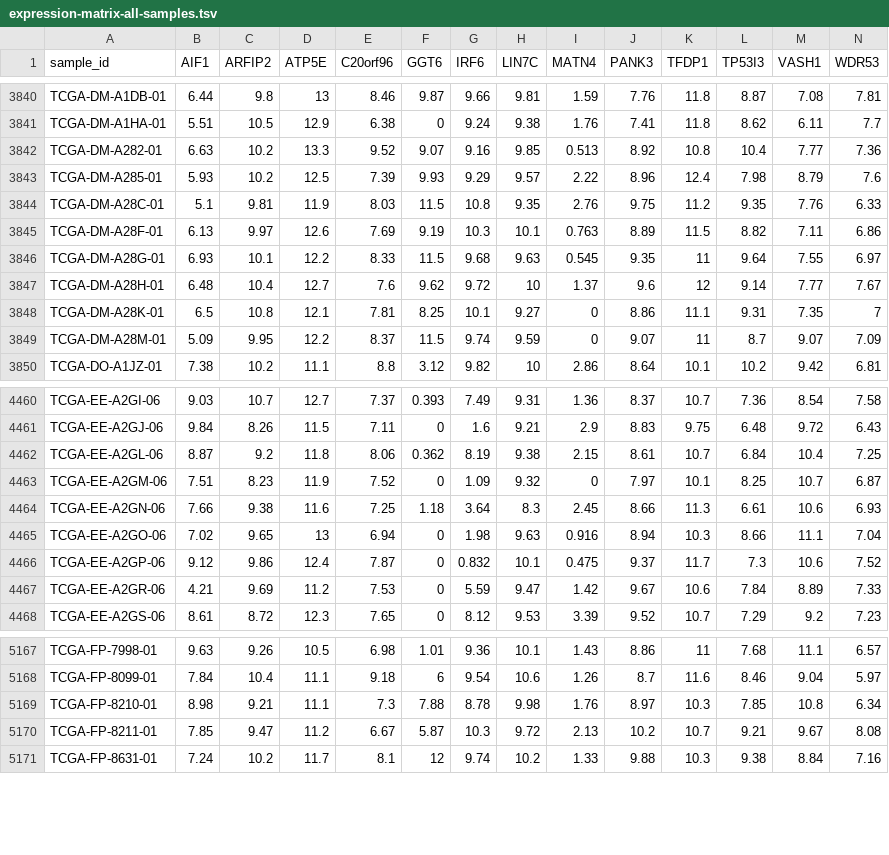
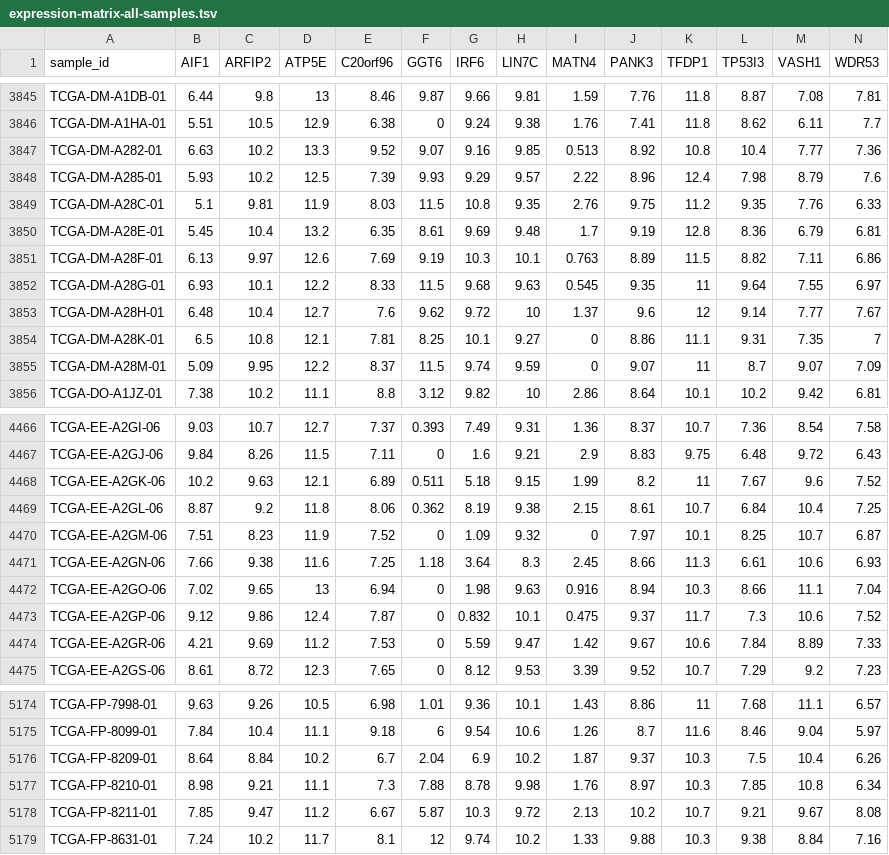
Before and after one commit to cognoma/cancer-data, a TSV file: data/subset/expression-matrix-all-samples.tsv, drawn as a sheet; only a part is shown, gaps mark what is left out; rows hold the shown columns only; the diff covers the shown part only; the diff names each change by its address in the sheet, - before the commit and + after, or states it on an @@ line.

```diff
--- a/data/subset/expression-matrix-all-samples.tsv
+++ b/data/subset/expression-matrix-all-samples.tsv
+row 3850: TCGA-DM-A28E-01 | 5.45 | 10.4 | 13.2 | 6.35 | 8.61 | 9.69 | 9.48 | 1.7 | 9.19 | 12.8 | 8.36 | 6.79 | 6.81
+row 4468: TCGA-EE-A2GK-06 | 10.2 | 9.63 | 12.1 | 6.89 | 0.511 | 5.18 | 9.15 | 1.99 | 8.2 | 11 | 7.67 | 9.6 | 7.52
+row 5176: TCGA-FP-8209-01 | 8.64 | 8.84 | 10.2 | 6.7 | 2.04 | 6.9 | 10.2 | 1.87 | 9.37 | 10.3 | 7.5 | 10.4 | 6.26
```
Also changed, not shown: 5 added rows elsewhere in this file, data/subset/expression-matrix-small.tsv, data/subset/mutation-matrix-all-samples.tsv, 3 other files.
